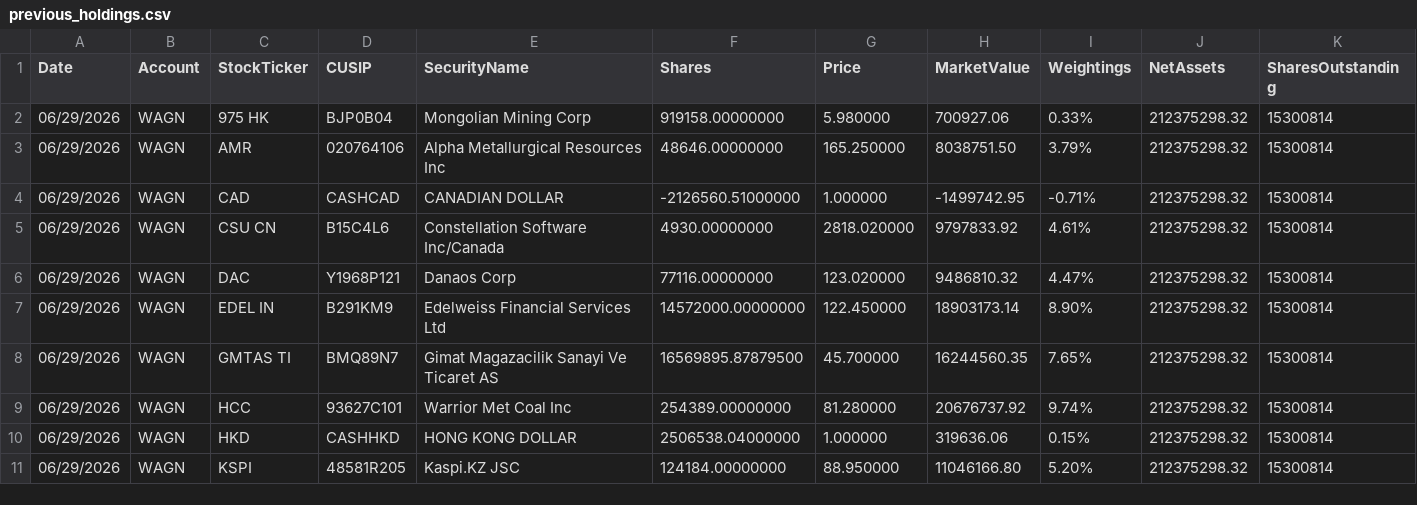
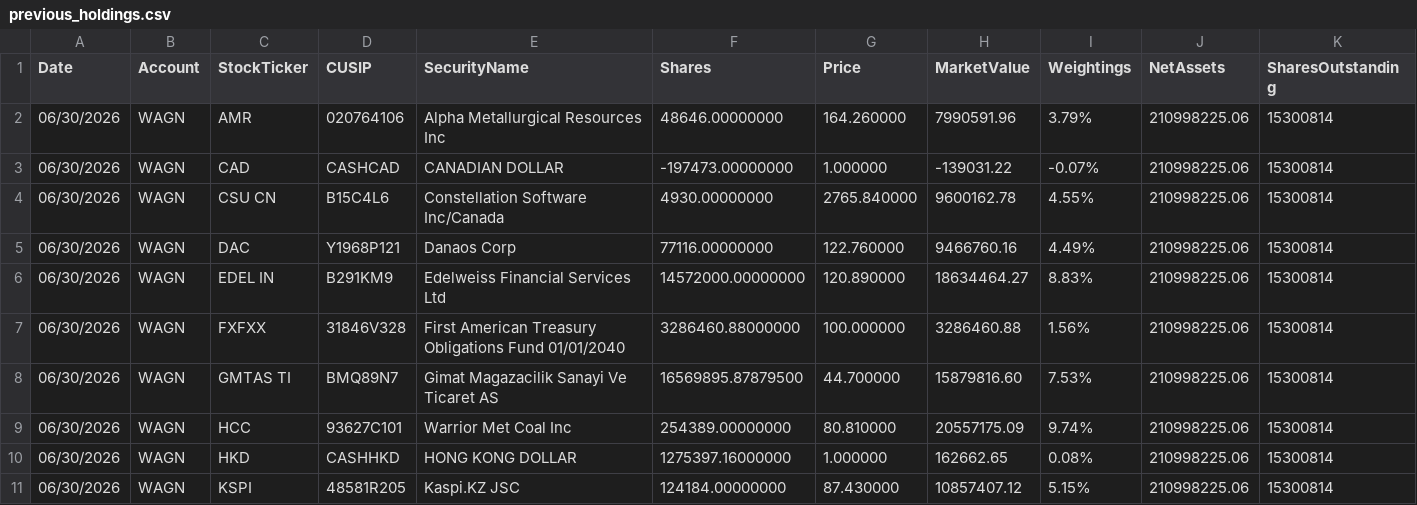
Before and after one commit to amirahmedimtiaz/pabrai-portfolio-monitor, a CSV file: previous_holdings.csv, drawn as a sheet; only a part is shown; removed rows and columns are numbered as before the commit, all else as after; rows hold the shown columns only; the diff covers the shown part only; the diff names each change by its address in the sheet, - before the commit and + after, or states it on an @@ line.

```diff
--- a/previous_holdings.csv
+++ b/previous_holdings.csv
-row 2: 06/29/2026 | WAGN | 975 HK | BJP0B04 | Mongolian Mining Corp | 919158.00000000 | 5.980000 | 700927.06 | 0.33% | 212375298.32 | 15300814
-A2:A6 (Date): 06/29/2026
+A2:A6 (Date): 06/30/2026
-G2 (Price): 165.250000
+G2 (Price): 164.260000
-H2 (MarketValue): 8038751.50
+H2 (MarketValue): 7990591.96
-J2:J6 (NetAssets): 212375298.32
+J2:J6 (NetAssets): 210998225.06
-F3 (Shares): -2126560.51000000
+F3 (Shares): -197473.00000000
-H3 (MarketValue): -1499742.95
+H3 (MarketValue): -139031.22
-I3 (Weightings): -0.71%
+I3 (Weightings): -0.07%
-G4 (Price): 2818.020000
+G4 (Price): 2765.840000
-H4 (MarketValue): 9797833.92
+H4 (MarketValue): 9600162.78
-I4 (Weightings): 4.61%
+I4 (Weightings): 4.55%
-G5 (Price): 123.020000
+G5 (Price): 122.760000
-H5 (MarketValue): 9486810.32
+H5 (MarketValue): 9466760.16
-I5 (Weightings): 4.47%
+I5 (Weightings): 4.49%
-G6 (Price): 122.450000
+G6 (Price): 120.890000
-H6 (MarketValue): 18903173.14
+H6 (MarketValue): 18634464.27
-I6 (Weightings): 8.90%
+I6 (Weightings): 8.83%
+row 7: 06/30/2026 | WAGN | FXFXX | 31846V328 | First American Treasury Obligations Fund 01/01/2040 | 3286460.88000000 | 100.000000 | 3286460.88 | 1.56% | 210998225.06 | 15300814
-A8:A11 (Date): 06/29/2026
+A8:A11 (Date): 06/30/2026
-G8 (Price): 45.700000
+G8 (Price): 44.700000
-H8 (MarketValue): 16244560.35
+H8 (MarketValue): 15879816.60
-I8 (Weightings): 7.65%
+I8 (Weightings): 7.53%
-J8:J11 (NetAssets): 212375298.32
+J8:J11 (NetAssets): 210998225.06
-G9 (Price): 81.280000
+G9 (Price): 80.810000
-H9 (MarketValue): 20676737.92
+H9 (MarketValue): 20557175.09
-F10 (Shares): 2506538.04000000
+F10 (Shares): 1275397.16000000
-H10 (MarketValue): 319636.06
+H10 (MarketValue): 162662.65
-I10 (Weightings): 0.15%
+I10 (Weightings): 0.08%
-G11 (Price): 88.950000
+G11 (Price): 87.430000
-H11 (MarketValue): 11046166.80
+H11 (MarketValue): 10857407.12
-I11 (Weightings): 5.20%
+I11 (Weightings): 5.15%
```
Also changed, not shown: 73 edited cells elsewhere in this file.
